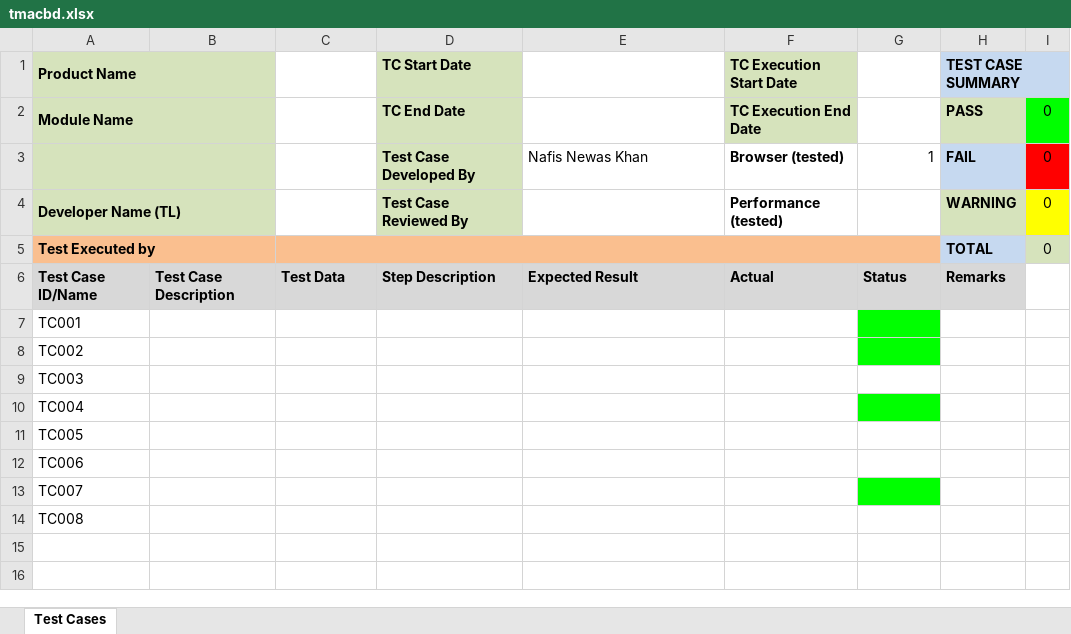
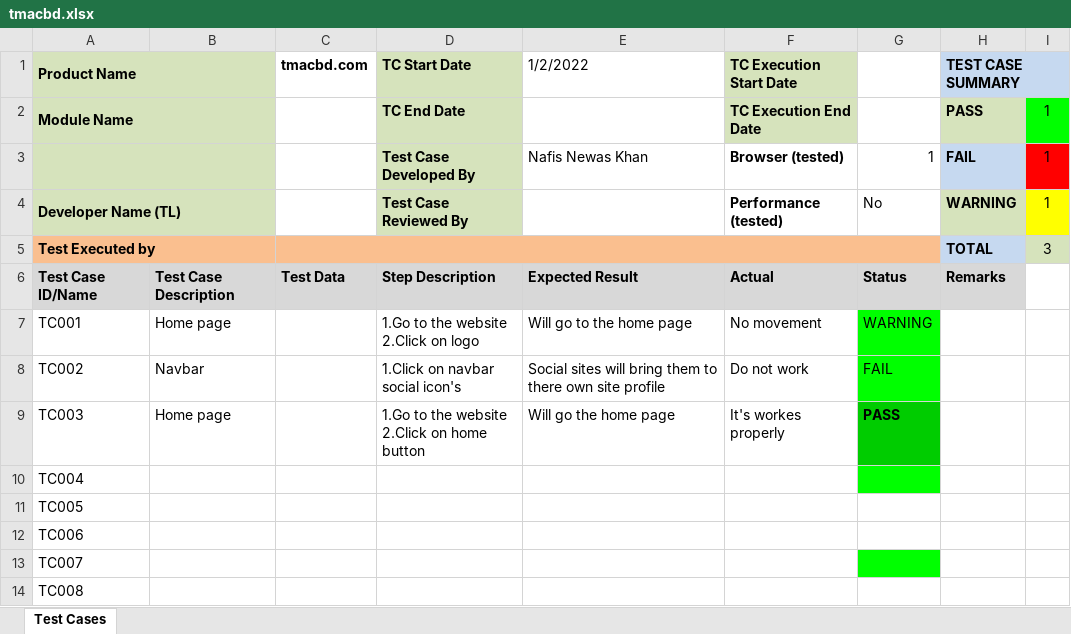
Before and after one commit to Nafees143/intigsol-office, an Excel workbook: tmacbd/tmacbd.xlsx, sheet Test Cases, drawn as a sheet; values as stored, in another font and other column widths than the file's, no borders; conditional formats not drawn; ↵ is a line break in a cell; the diff names each change by its address in the sheet, - before the commit and + after, or states it on an @@ line.

```diff
--- a/tmacbd/tmacbd.xlsx (sheet Test Cases)
+++ b/tmacbd/tmacbd.xlsx (sheet Test Cases)
-C1: (empty)
+C1: tmacbd.com
-E1: (empty)
+E1: 1/2/2022
-I2:I4: 0
+I2:I4: 1
-G4: (empty)
+G4: No
-I5: 0
+I5: 3
-B7: (empty)
+B7: Home page
-D7 (TC Start Date): (empty)
+D7 (TC Start Date): 1.Go to the website ↵ 2.Click on logo
-E7 (1/2/2022): (empty)
+E7 (1/2/2022): Will go to the home page
-F7 (TC Execution Start Date): (empty)
+F7 (TC Execution Start Date): No movement
-G7: (empty)
+G7: WARNING
-B8: (empty)
+B8: Navbar
-D8 (TC Start Date): (empty)
+D8 (TC Start Date): 1.Click on navbar social icon's
-E8 (1/2/2022): (empty)
+E8 (1/2/2022): Social sites will bring them to there own site profile
-F8 (TC Execution Start Date): (empty)
+F8 (TC Execution Start Date): Do not work
-G8: (empty)
+G8: FAIL
-B9: (empty)
+B9: Home page
-D9 (TC Start Date): (empty)
+D9 (TC Start Date): 1.Go to the website ↵ 2.Click on home button
-E9 (1/2/2022): (empty)
+E9 (1/2/2022): Will go the home page
-F9 (TC Execution Start Date): (empty)
+F9 (TC Execution Start Date): It's workes properly
-G9: (empty)
+G9: PASS
-G9 fill: none
+G9 fill: #00CC00
```
Also changed, not shown: 1 other file.
